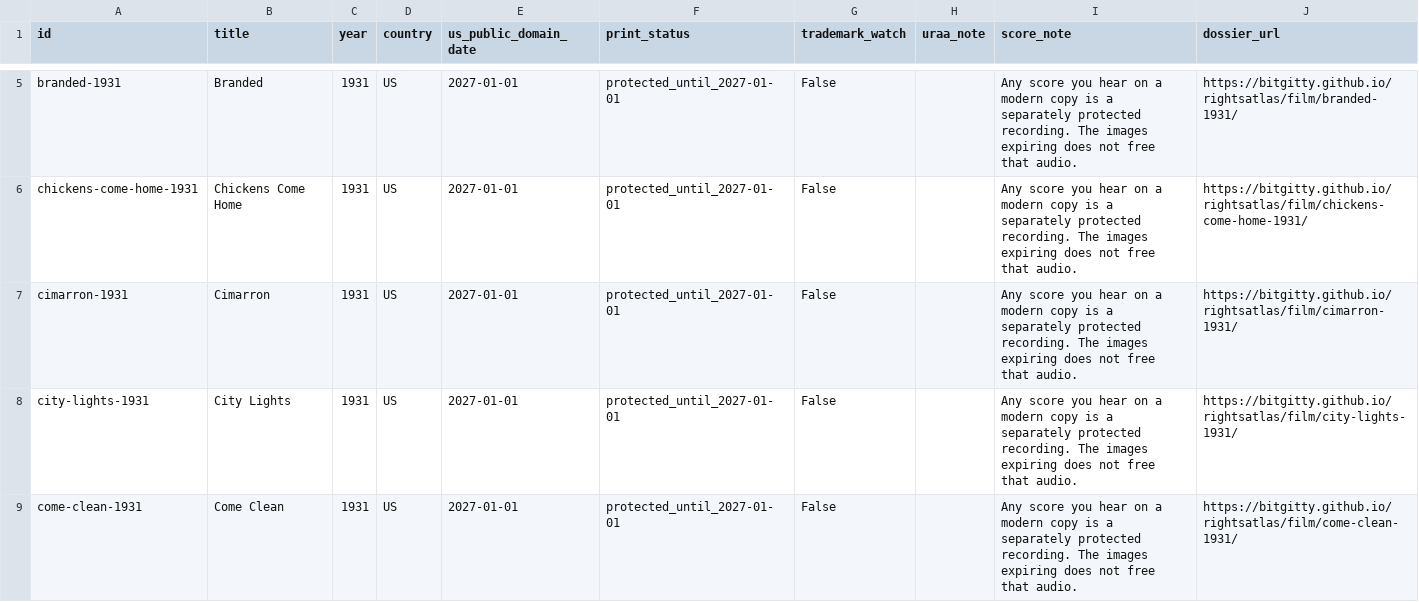
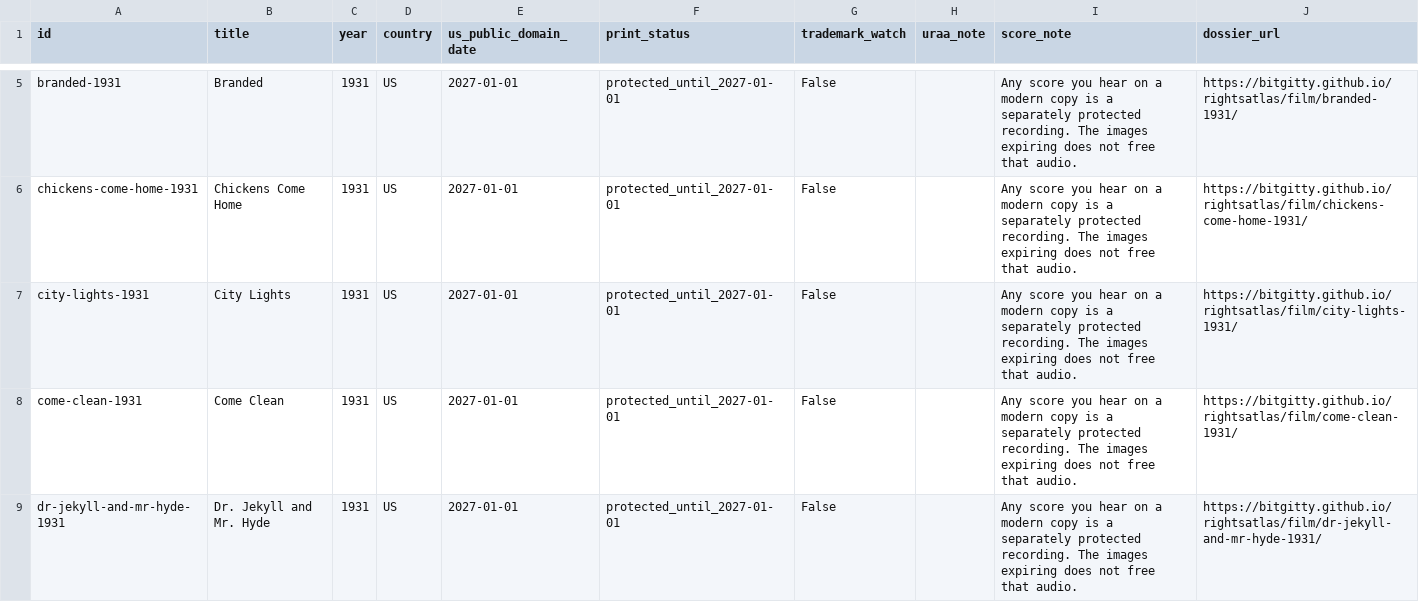
Before and after one commit to BitGitty/rightsatlas, a CSV file: static/class-1931.csv, drawn as a sheet; only a part is shown, gaps mark what is left out; the shorter side is filled out with more unchanged rows; the diff covers the shown part only.

```diff
--- a/static/class-1931.csv
+++ b/static/class-1931.csv
@@ -6,3 +6,2 @@ branded-1931,Branded,1931,US,2027-01-01,protected_until_2027-01-01,False,,Any sc
 chickens-come-home-1931,Chickens Come Home,1931,US,2027-01-01,protected_until_2027-01-01,False,,Any score you hear on a modern copy is a separately protected recording. The images expiring does not free that audio.,https://bitgitty.github.io/rightsatlas/film/chickens-come-home-1931/
-cimarron-1931,Cimarron,1931,US,2027-01-01,protected_until_2027-01-01,False,,Any score you hear on a modern copy is a separately protected recording. The images expiring does not free that audio.,https://bitgitty.github.io/rightsatlas/film/cimarron-1931/
 city-lights-1931,City Lights,1931,US,2027-01-01,protected_until_2027-01-01,False,,Any score you hear on a modern copy is a separately protected recording. The images expiring does not free that audio.,https://bitgitty.github.io/rightsatlas/film/city-lights-1931/
```
Also changed, not shown: 1 removed row elsewhere in this file, 4 other files.
